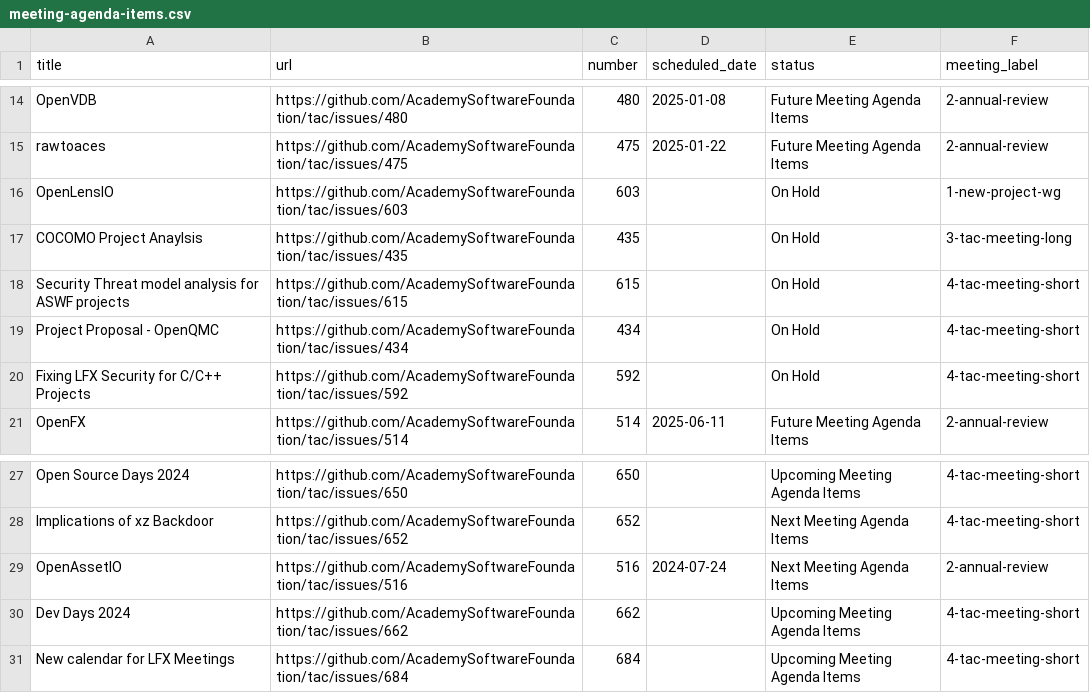
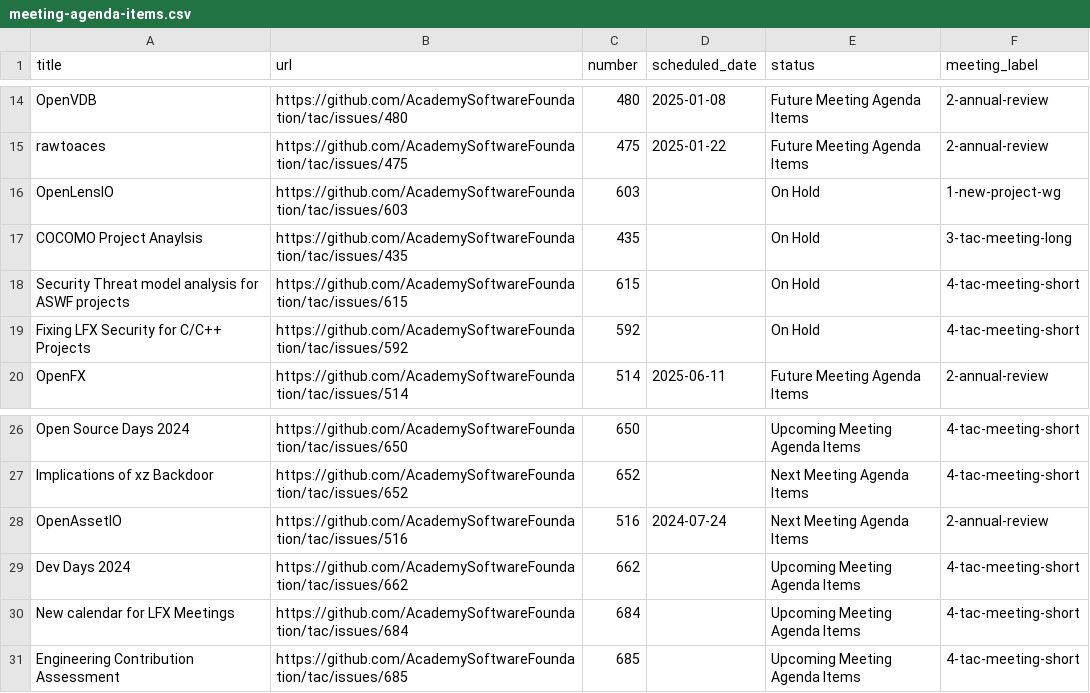
Before and after one commit to AcademySoftwareFoundation/tac, a CSV file: _data/meeting-agenda-items.csv, drawn as a sheet; only a part is shown, gaps mark what is left out; removed rows and columns are numbered as before the commit, all else as after; the diff names each change by its address in the sheet, - before the commit and + after, or states it on an @@ line.

```diff
--- a/_data/meeting-agenda-items.csv
+++ b/_data/meeting-agenda-items.csv
-row 19: Project Proposal - OpenQMC | https://github.com/AcademySoftwareFoundation/tac/issues/434 | 434 |  | On Hold | 4-tac-meeting-short
+row 31: Engineering Contribution Assessment | https://github.com/AcademySoftwareFoundation/tac/issues/685 | 685 |  | Upcoming Meeting Agenda Items | 4-tac-meeting-short
```
